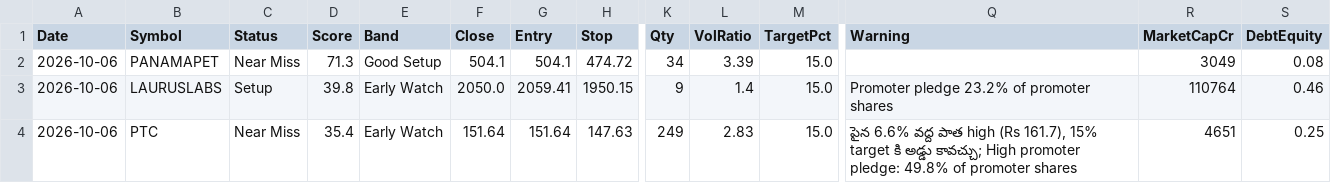
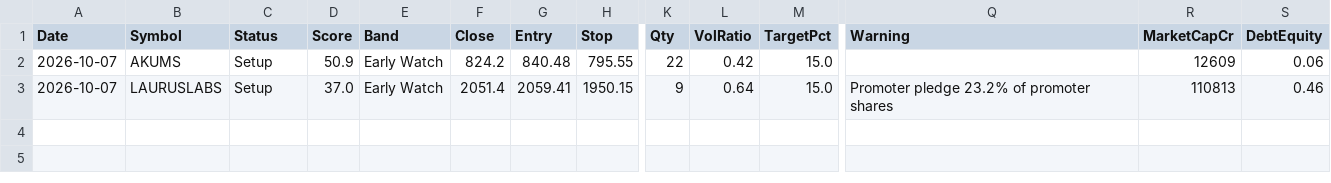
Before and after one commit to Venkey-stocks/stock-radar, a CSV file: data/ultra_short.csv, drawn as a sheet; only a part is shown, gaps mark what is left out; removed rows and columns are numbered as before the commit, all else as after; rows hold the shown columns only; the diff names each change by its address in the sheet, - before the commit and + after, or states it on an @@ line.

```diff
--- a/data/ultra_short.csv
+++ b/data/ultra_short.csv
-row 2: 2026-10-06 | PANAMAPET | Near Miss | 71.3 | Good Setup | 504.1 | 504.1 | 474.72 | 34 | 3.39 | 15.0 |  | 3049 | 0.08
+row 2: 2026-10-07 | AKUMS | Setup | 50.9 | Early Watch | 824.2 | 840.48 | 795.55 | 22 | 0.42 | 15.0 |  | 12609 | 0.06
-A3 (Date): 2026-10-06
+A3 (Date): 2026-10-07
-D3 (Score): 39.8
+D3 (Score): 37.0
-F3 (Close): 2050.0
+F3 (Close): 2051.4
-L3 (VolRatio): 1.4
+L3 (VolRatio): 0.64
-R3 (MarketCapCr): 110764
+R3 (MarketCapCr): 110813
-row 4: 2026-10-06 | PTC | Near Miss | 35.4 | Early Watch | 151.64 | 151.64 | 147.63 | 249 | 2.83 | 15.0 | పైన 6.6% వద్ద పాత high (Rs 161.7), 15% target కి అడ్డు కావచ్చు; High promoter pledge: 49.8% of promoter shares | 4651 | 0.25
```
Also changed, not shown: data/fundamentals.csv, data/index.csv, 8 other files.
